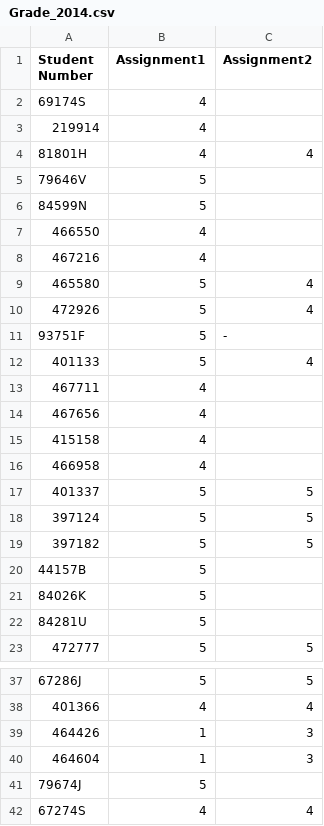
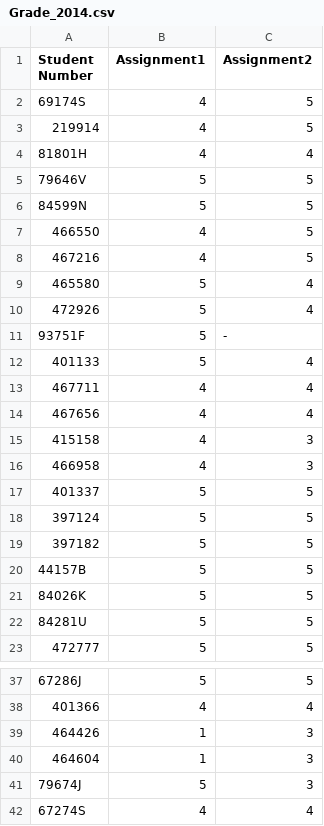
Before and after one commit to dyrobin/Assignments, a CSV file: Grade_2014.csv, drawn as a sheet; only a part is shown, gaps mark what is left out.

Commit message:
update grade of assignment2

```diff
--- a/Grade_2014.csv
+++ b/Grade_2014.csv
@@ -1,9 +1,9 @@
 Student Number, Assignment1, Assignment2
-69174S,4,
-219914,4,
+69174S,4,5
+219914,4,5
 81801H,4,4
-79646V,5,
-84599N,5,
-466550,4,
-467216,4,
+79646V,5,5
+84599N,5,5
+466550,4,5
+467216,4,5
 465580,5,4
@@ -12,6 +12,6 @@ Student Number, Assignment1, Assignment2
 401133,5,4
-467711,4,
-467656,4,
-415158,4,
-466958,4,
+467711,4,4
+467656,4,4
+415158,4,3
+466958,4,3
 401337,5,5
@@ -19,5 +19,5 @@ Student Number, Assignment1, Assignment2
 397182,5,5
-44157B,5,
-84026K,5,
-84281U,5,
+44157B,5,5
+84026K,5,5
+84281U,5,5
 472777,5,5
@@ -40,3 +40,3 @@ Student Number, Assignment1, Assignment2
 464604,1,3
-79674J,5,
+79674J,5,3
 67274S,4,4
```
